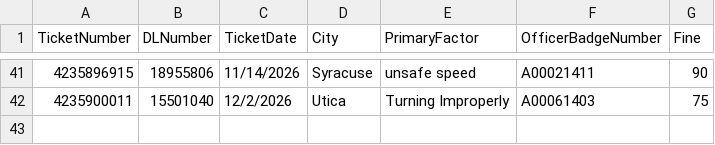
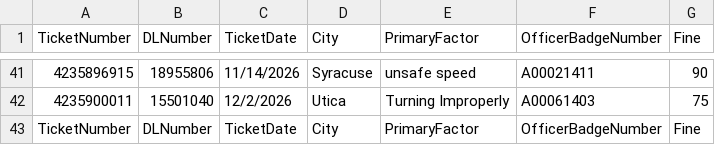
Before and after one commit to SueMcMetzger/MIS_Data, a CSV file: Tickets.csv, drawn as a sheet; only a part is shown, gaps mark what is left out; the diff names each change by its address in the sheet, - before the commit and + after, or states it on an @@ line.

Commit message:
Add files via upload

```diff
--- a/Tickets.csv
+++ b/Tickets.csv
+row 43: TicketNumber | DLNumber | TicketDate | City | PrimaryFactor | OfficerBadgeNumber | Fine
```
